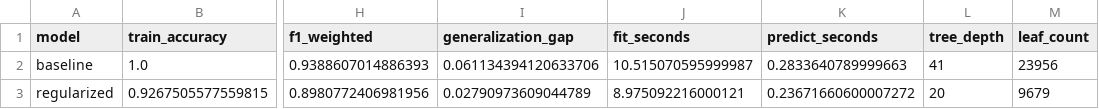
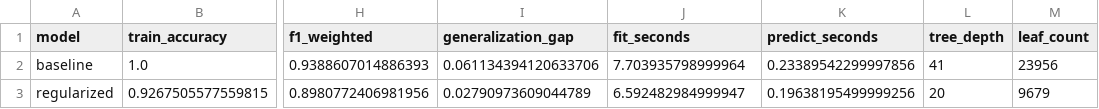
Before and after one commit to Quang-Luu-2005/Lab_2_DecisionTree, a CSV file: docs/report/artifacts/results/dt_covertype_scalability__holdout_comparison.csv, drawn as a sheet; only a part is shown, gaps mark what is left out; the diff names each change by its address in the sheet, - before the commit and + after, or states it on an @@ line.

```diff
--- a/docs/report/artifacts/results/dt_covertype_scalability__holdout_comparison.csv
+++ b/docs/report/artifacts/results/dt_covertype_scalability__holdout_comparison.csv
-J2 (fit_seconds): 10.515070595999987
+J2 (fit_seconds): 7.703935798999964
-K2 (predict_seconds): 0.2833640789999663
+K2 (predict_seconds): 0.23389542299997856
-J3 (fit_seconds): 8.975092216000121
+J3 (fit_seconds): 6.592482984999947
-K3 (predict_seconds): 0.23671660600007272
+K3 (predict_seconds): 0.19638195499999256
```
Also changed, not shown: docs/report/artifacts/results/dt_covertype_scalability__cross_validation.csv, 49 other files.
